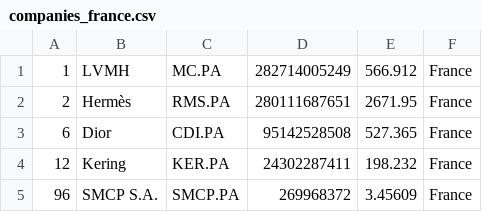
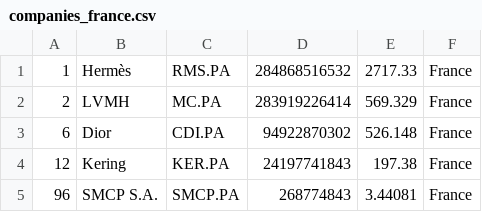
Before and after one commit to JavaJMR/merida-june-6-2024, a CSV file: companies_france.csv, drawn as a sheet.

```diff
--- a/companies_france.csv
+++ b/companies_france.csv
@@ -1,5 +1,5 @@
-"1","LVMH","MC.PA","282714005249","566.912","France"
-"2","Hermès","RMS.PA","280111687651","2671.95","France"
-"6","Dior","CDI.PA","95142528508","527.365","France"
-"12","Kering","KER.PA","24302287411","198.232","France"
-"96","SMCP S.A.","SMCP.PA","269968372","3.45609","France"
+"1","Hermès","RMS.PA","284868516532","2717.33","France"
+"2","LVMH","MC.PA","283919226414","569.329","France"
+"6","Dior","CDI.PA","94922870302","526.148","France"
+"12","Kering","KER.PA","24197741843","197.38","France"
+"96","SMCP S.A.","SMCP.PA","268774843","3.44081","France"
```
Also changed, not shown: companies-all.csv, companies_germany.csv, 1 other file.
